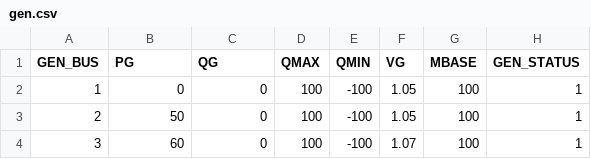
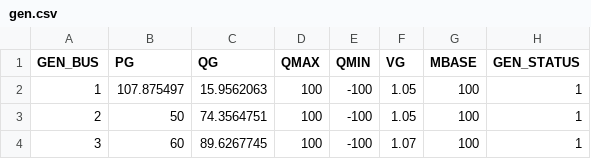
Before and after one commit to caseformat/ww6, a CSV file: gen.csv, drawn as a sheet; only a part is shown; the diff names each change by its address in the sheet, - before the commit and + after, or states it on an @@ line.

```diff
--- a/gen.csv
+++ b/gen.csv
-B2 (PG): 0
+B2 (PG): 107.875497
-C2 (QG): 0
+C2 (QG): 15.9562063
-C3 (QG): 0
+C3 (QG): 74.3564751
-C4 (QG): 0
+C4 (QG): 89.6267745
```
Also changed, not shown: branch.csv, bus.csv.
